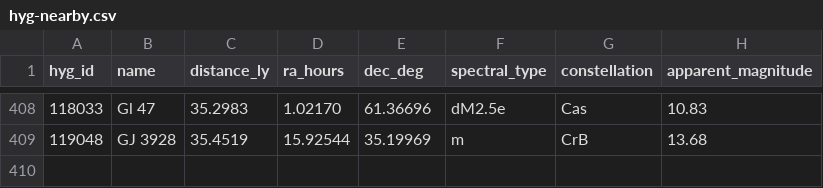
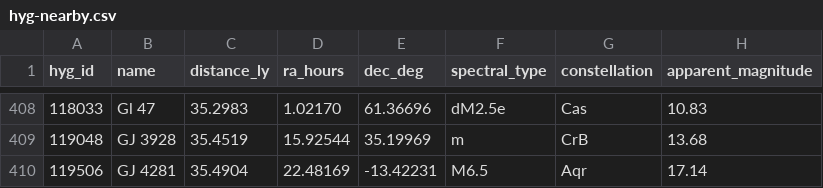
Before and after one commit to NadavShanun-design/hyperspace-sim, a CSV file: data/hyg-nearby.csv, drawn as a sheet; only a part is shown, gaps mark what is left out; the diff names each change by its address in the sheet, - before the commit and + after, or states it on an @@ line.

```diff
--- a/data/hyg-nearby.csv
+++ b/data/hyg-nearby.csv
+row 410: 119506 | GJ 4281 | 35.4904 | 22.48169 | -13.42231 | M6.5 | Aqr | 17.14
```
